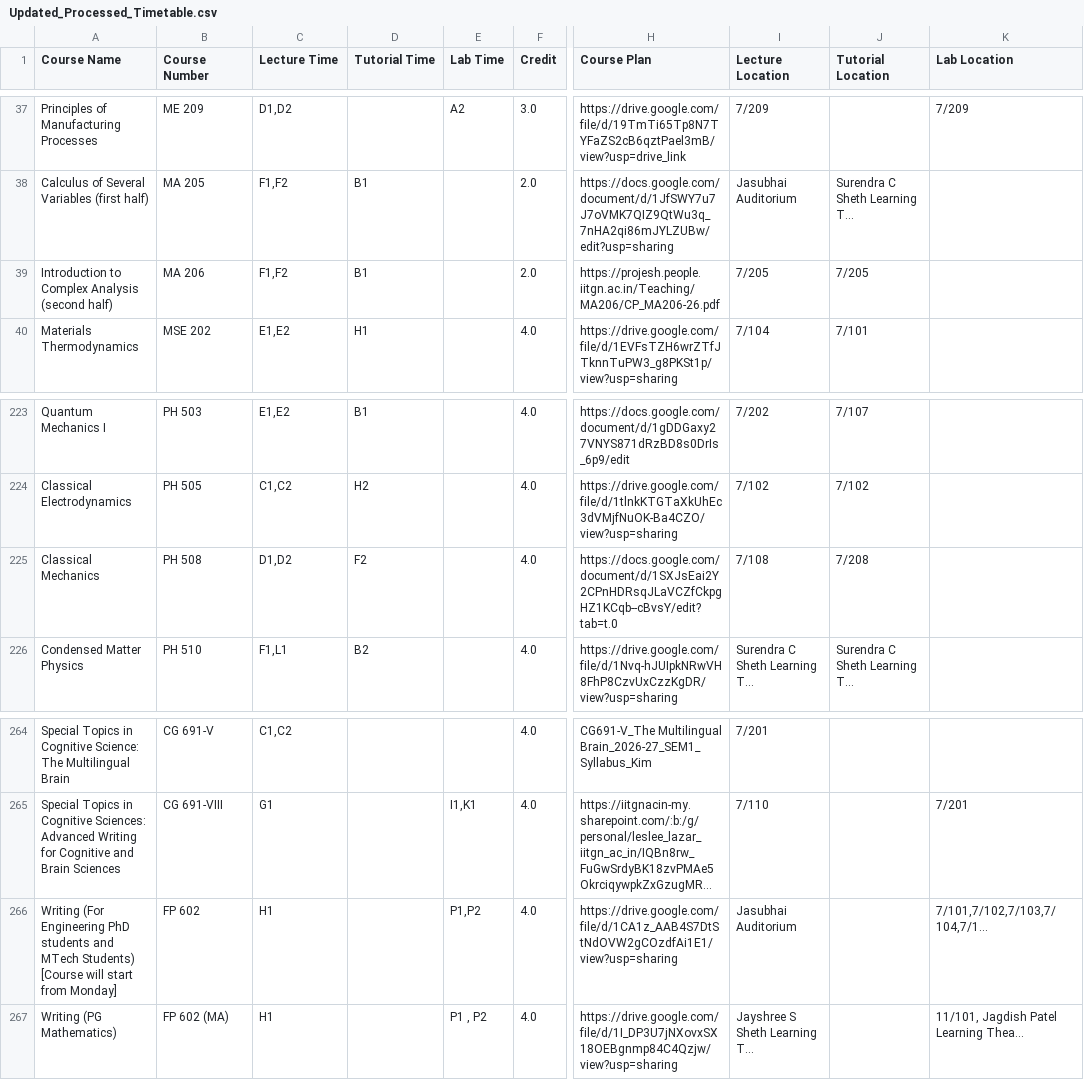
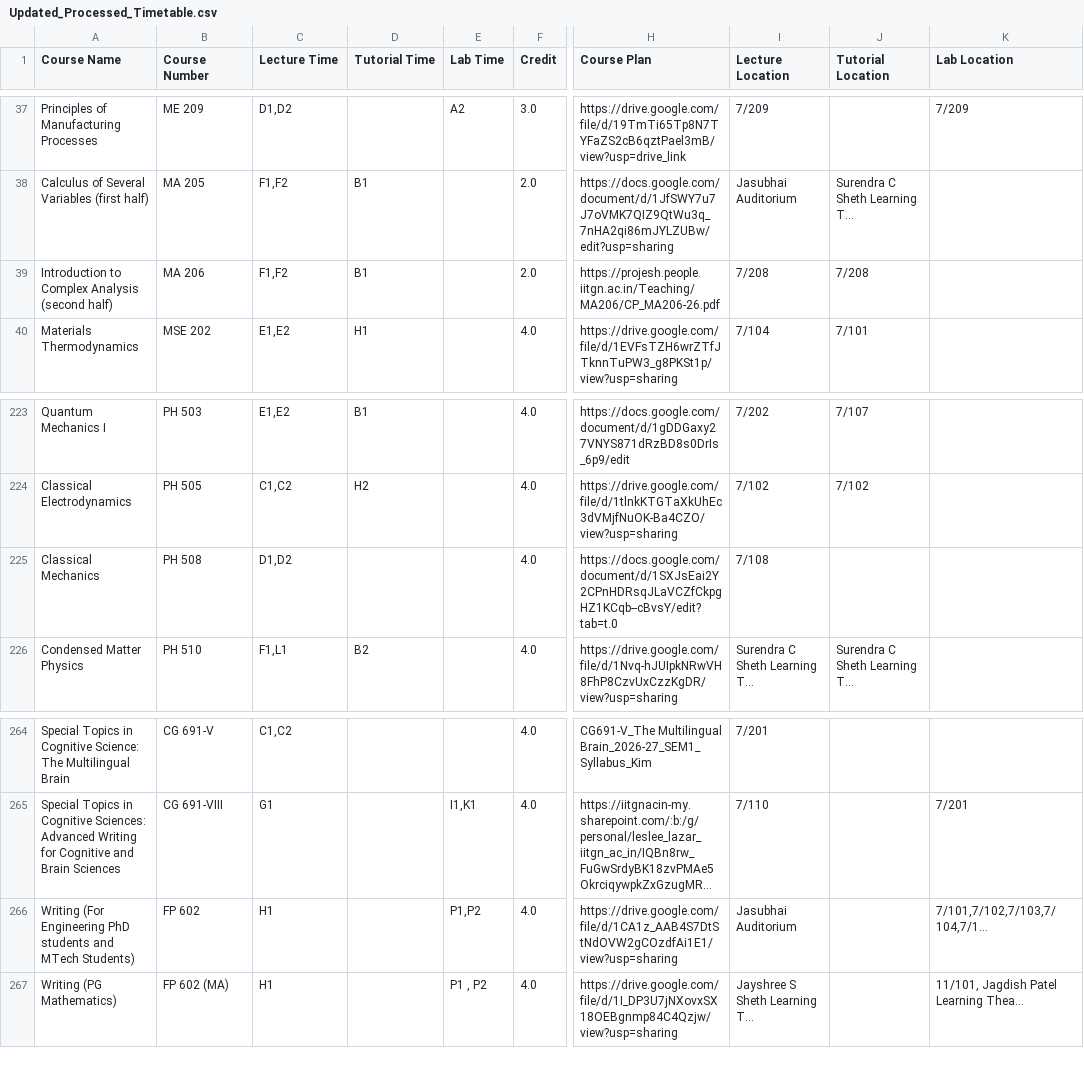
Before and after one commit to Naveen-Pal/timetable, a CSV file: Updated_Processed_Timetable.csv, drawn as a sheet; only a part is shown, gaps mark what is left out; long unchanged cells end in …; the diff names each change by its address in the sheet, - before the commit and + after, or states it on an @@ line.

```diff
--- a/Updated_Processed_Timetable.csv
+++ b/Updated_Processed_Timetable.csv
-I39 (Lecture Location): 7/205
+I39 (Lecture Location): 7/208
-J39 (Tutorial Location): 7/205
+J39 (Tutorial Location): 7/208
-D225 (Tutorial Time): F2
+D225 (Tutorial Time): (empty)
-J225 (Tutorial Location): 7/208
+J225 (Tutorial Location): (empty)
-A266 (Course Name): …MTech Students) [Course will start from Monday]
+A266 (Course Name): …MTech Students)
```
Also changed, not shown: Timetable.csv.
